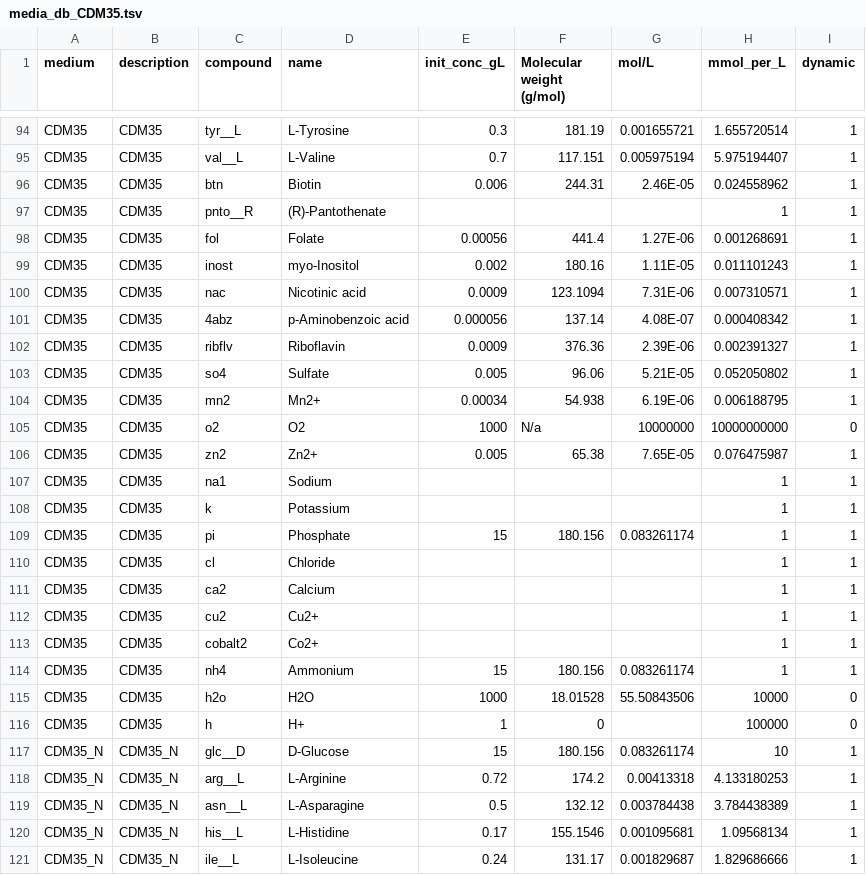
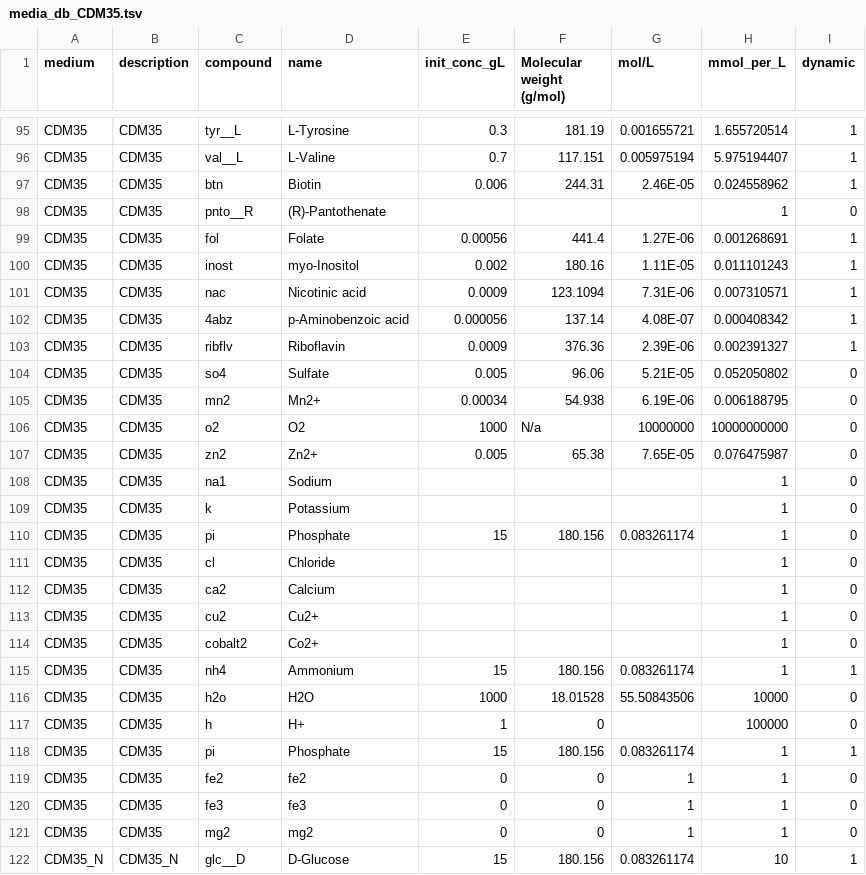
Before and after one commit to behzadk/ParaGEM, a TSV file: media_db_CDM35.tsv, drawn as a sheet; only a part is shown, gaps mark what is left out; the shorter side is filled out with more unchanged rows; the diff covers the shown part only.

Commit message:
added additional ions to CDM35 media and changed some to nondynamic

```diff
--- a/media_db_CDM35.tsv
+++ b/media_db_CDM35.tsv
@@ -96,3 +97,3 @@ CDM35	CDM35	val__L	L-Valine	0.7	117.151	0.005975194	5.975194407	1
 CDM35	CDM35	btn	Biotin	0.006	244.31	2.46E-05	0.024558962	1
-CDM35	CDM35	pnto__R	(R)-Pantothenate				1	1
+CDM35	CDM35	pnto__R	(R)-Pantothenate				1	0
 CDM35	CDM35	fol	Folate	0.00056	441.4	1.27E-06	0.001268691	1
@@ -102,13 +103,13 @@ CDM35	CDM35	4abz	p-Aminobenzoic acid 	0.000056	137.14	4.08E-07	0.000408342	1
 CDM35	CDM35	ribflv	Riboflavin	0.0009	376.36	2.39E-06	0.002391327	1
-CDM35	CDM35	so4	Sulfate	0.005	96.06	5.21E-05	0.052050802	1
-CDM35	CDM35	mn2	Mn2+	0.00034	54.938	6.19E-06	0.006188795	1
+CDM35	CDM35	so4	Sulfate	0.005	96.06	5.21E-05	0.052050802	0
+CDM35	CDM35	mn2	Mn2+	0.00034	54.938	6.19E-06	0.006188795	0
 CDM35	CDM35	o2	O2	1000	N/a	10000000	10000000000	0
-CDM35	CDM35	zn2	Zn2+	0.005	65.38	7.65E-05	0.076475987	1
-CDM35	CDM35	na1	Sodium				1	1
-CDM35	CDM35	k	Potassium				1	1
-CDM35	CDM35	pi	Phosphate	15	180.156	0.083261174	1	1
-CDM35	CDM35	cl	Chloride				1	1
-CDM35	CDM35	ca2	Calcium				1	1
-CDM35	CDM35	cu2	Cu2+				1	1
-CDM35	CDM35	cobalt2	Co2+				1	1
+CDM35	CDM35	zn2	Zn2+	0.005	65.38	7.65E-05	0.076475987	0
+CDM35	CDM35	na1	Sodium				1	0
+CDM35	CDM35	k	Potassium				1	0
+CDM35	CDM35	pi	Phosphate	15	180.156	0.083261174	1	0
+CDM35	CDM35	cl	Chloride				1	0
+CDM35	CDM35	ca2	Calcium				1	0
+CDM35	CDM35	cu2	Cu2+				1	0
+CDM35	CDM35	cobalt2	Co2+				1	0
 CDM35	CDM35	nh4	Ammonium	15	180.156	0.083261174	1	1
@@ -116,2 +117,6 @@ CDM35	CDM35	h2o	H2O	1000	18.01528	55.50843506	10000	0
 CDM35	CDM35	h	H+	1	0		100000	0
+CDM35	CDM35	pi	Phosphate	15	180.156	0.083261174	1	1
+CDM35	CDM35	fe2	fe2	0	0	1	1	0
+CDM35	CDM35	fe3	fe3	0	0	1	1	0
+CDM35	CDM35	mg2	mg2	0	0	1	1	0
 CDM35_N	CDM35_N	glc__D	D-Glucose	15	180.156	0.083261174	10	1
```
Also changed, not shown: 1 added row and 21 edited cells elsewhere in this file, carveme_output/lactis_cerevisiae_detailed.tsv, 2 other files.
